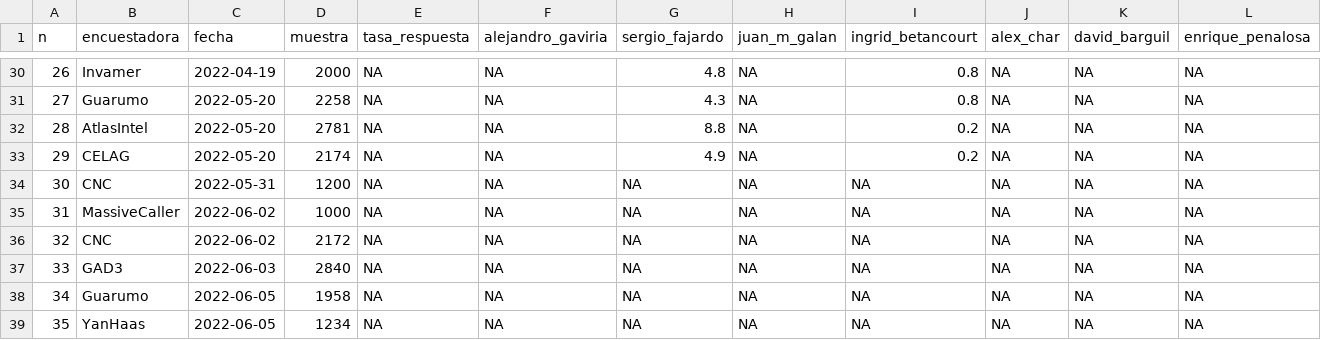
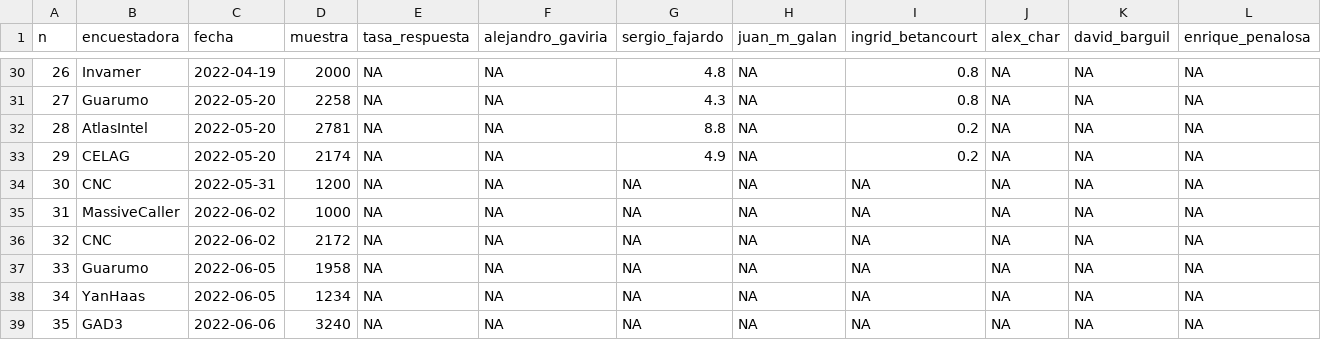
Before and after one commit to nelsonamayad/Elecciones-presidenciales-2022, a CSV file: Encuestas 2022/encuestas_2022.csv, drawn as a sheet; only a part is shown, gaps mark what is left out; removed rows and columns are numbered as before the commit, all else as after; rows hold the shown columns only; the diff names each change by its address in the sheet, - before the commit and + after, or states it on an @@ line.

Commit message:
Update encuestas_2022.csv

```diff
--- a/Encuestas 2022/encuestas_2022.csv
+++ b/Encuestas 2022/encuestas_2022.csv
-row 37: 33 | GAD3 | 2022-06-03 | 2840 | NA | NA | NA | NA | NA | NA | NA | NA
-A37 (n): 34
+A37 (n): 33
-A38 (n): 35
+A38 (n): 34
+row 39: 35 | GAD3 | 2022-06-06 | 3240 | NA | NA | NA | NA | NA | NA | NA | NA
```
